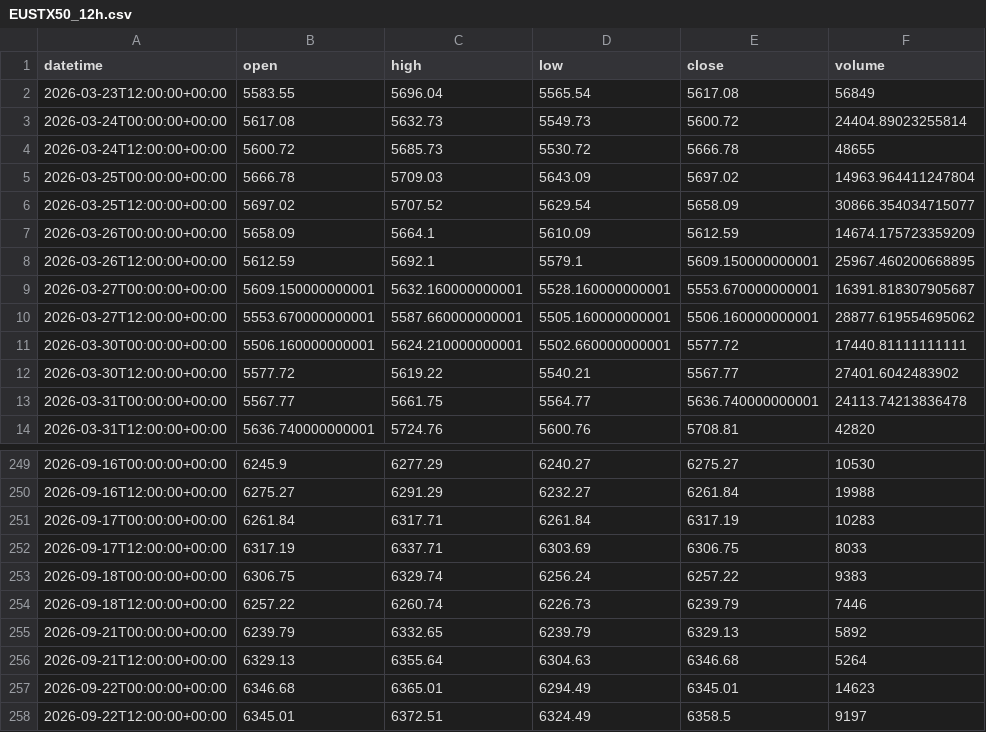
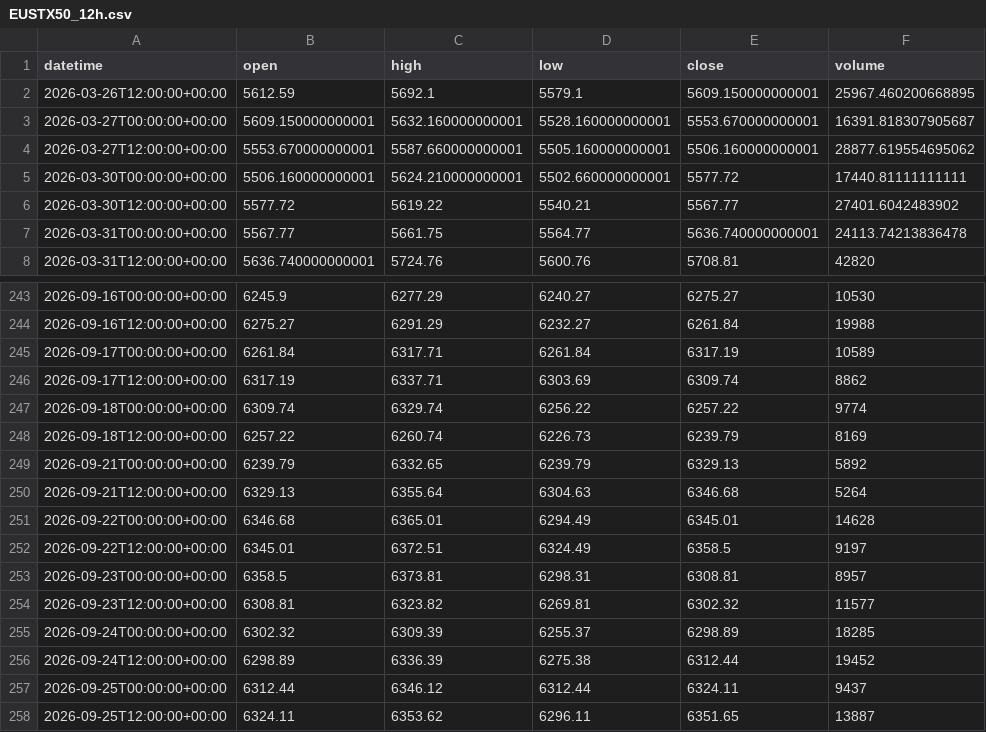
Before and after one commit to getdata-finance/eustx50-12h-ohlcv-index-historical-data, a CSV file: EUSTX50_12h.csv, drawn as a sheet; only a part is shown, gaps mark what is left out.

Commit message:
Update EUSTX50 12h OHLCV sample

```diff
--- a/EUSTX50_12h.csv
+++ b/EUSTX50_12h.csv
@@ -1,8 +1,2 @@
 datetime,open,high,low,close,volume
-2026-03-23T12:00:00+00:00,5583.55,5696.04,5565.54,5617.08,56849
-2026-03-24T00:00:00+00:00,5617.08,5632.73,5549.73,5600.72,24404.89023255814
-2026-03-24T12:00:00+00:00,5600.72,5685.73,5530.72,5666.78,48655
-2026-03-25T00:00:00+00:00,5666.78,5709.03,5643.09,5697.02,14963.964411247804
-2026-03-25T12:00:00+00:00,5697.02,5707.52,5629.54,5658.09,30866.354034715077
-2026-03-26T00:00:00+00:00,5658.09,5664.1,5610.09,5612.59,14674.175723359209
 2026-03-26T12:00:00+00:00,5612.59,5692.1,5579.1,5609.150000000001,25967.460200668895
@@ -250,9 +244,15 @@ datetime,open,high,low,close,volume
 2026-09-16T12:00:00+00:00,6275.27,6291.29,6232.27,6261.84,19988
-2026-09-17T00:00:00+00:00,6261.84,6317.71,6261.84,6317.19,10283
-2026-09-17T12:00:00+00:00,6317.19,6337.71,6303.69,6306.75,8033
-2026-09-18T00:00:00+00:00,6306.75,6329.74,6256.24,6257.22,9383
-2026-09-18T12:00:00+00:00,6257.22,6260.74,6226.73,6239.79,7446
+2026-09-17T00:00:00+00:00,6261.84,6317.71,6261.84,6317.19,10589
+2026-09-17T12:00:00+00:00,6317.19,6337.71,6303.69,6309.74,8862
+2026-09-18T00:00:00+00:00,6309.74,6329.74,6256.22,6257.22,9774
+2026-09-18T12:00:00+00:00,6257.22,6260.74,6226.73,6239.79,8169
 2026-09-21T00:00:00+00:00,6239.79,6332.65,6239.79,6329.13,5892
 2026-09-21T12:00:00+00:00,6329.13,6355.64,6304.63,6346.68,5264
-2026-09-22T00:00:00+00:00,6346.68,6365.01,6294.49,6345.01,14623
+2026-09-22T00:00:00+00:00,6346.68,6365.01,6294.49,6345.01,14628
 2026-09-22T12:00:00+00:00,6345.01,6372.51,6324.49,6358.5,9197
+2026-09-23T00:00:00+00:00,6358.5,6373.81,6298.31,6308.81,8957
+2026-09-23T12:00:00+00:00,6308.81,6323.82,6269.81,6302.32,11577
+2026-09-24T00:00:00+00:00,6302.32,6309.39,6255.37,6298.89,18285
+2026-09-24T12:00:00+00:00,6298.89,6336.39,6275.38,6312.44,19452
+2026-09-25T00:00:00+00:00,6312.44,6346.12,6312.44,6324.11,9437
+2026-09-25T12:00:00+00:00,6324.11,6353.62,6296.11,6351.65,13887
```
Also changed, not shown: 1 other file.
